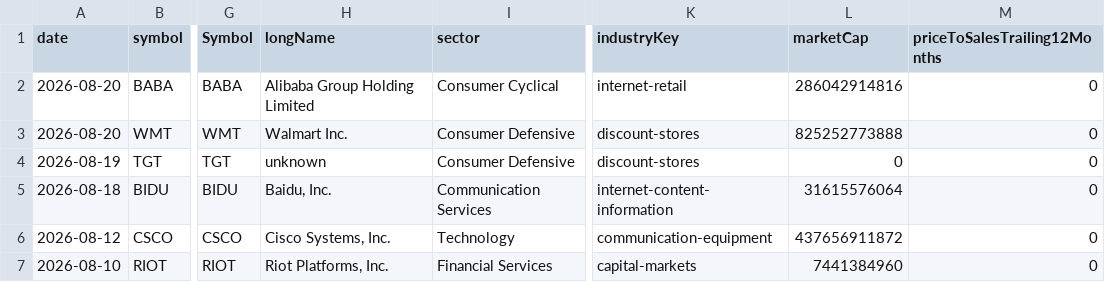
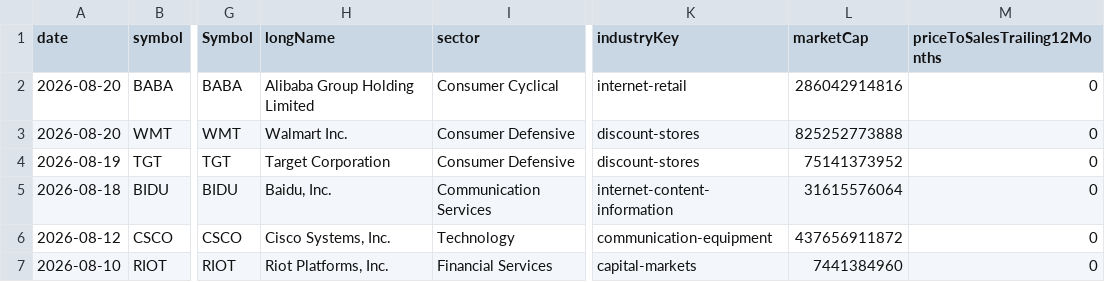
Before and after one commit to fishinmn/stock_screener, a CSV file: data/fundamentals_screener_recent_earnings.csv, drawn as a sheet; only a part is shown, gaps mark what is left out; the diff names each change by its address in the sheet, - before the commit and + after, or states it on an @@ line.

```diff
--- a/data/fundamentals_screener_recent_earnings.csv
+++ b/data/fundamentals_screener_recent_earnings.csv
-H4 (longName): unknown
+H4 (longName): Target Corporation
-L4 (marketCap): 0
+L4 (marketCap): 75141373952
```
Also changed, not shown: data/recent_earnings_data.csv, data/upcoming_earnings.csv, 8 other files.
